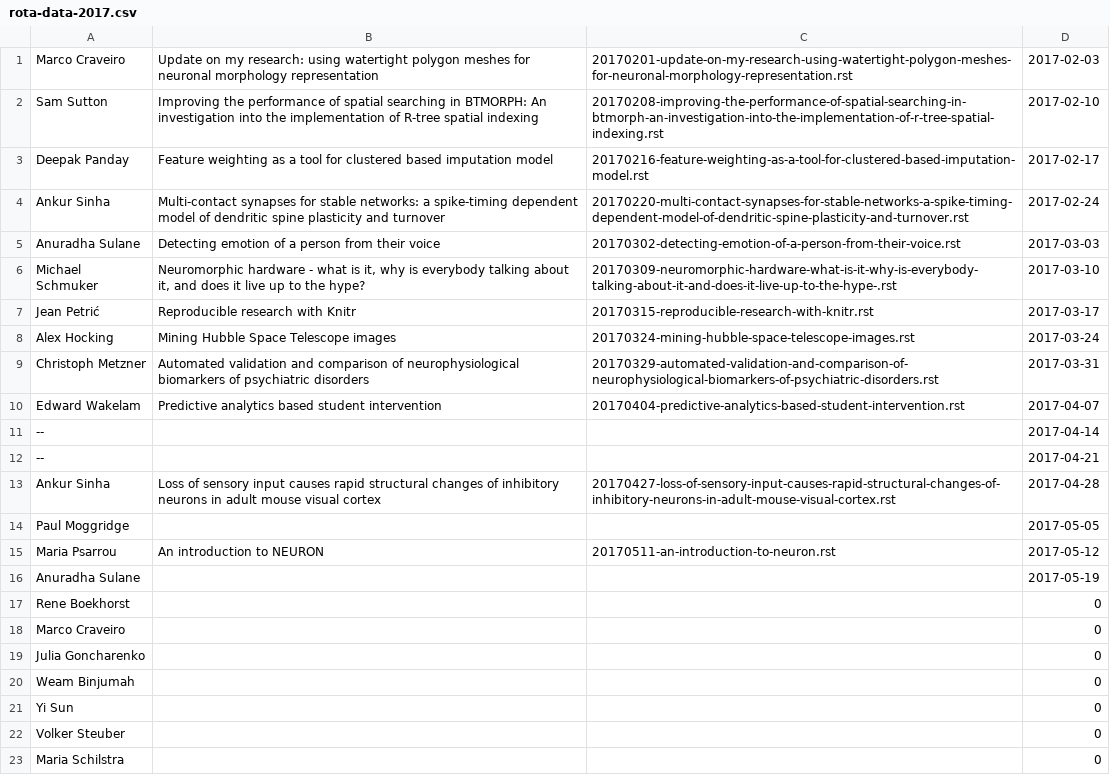
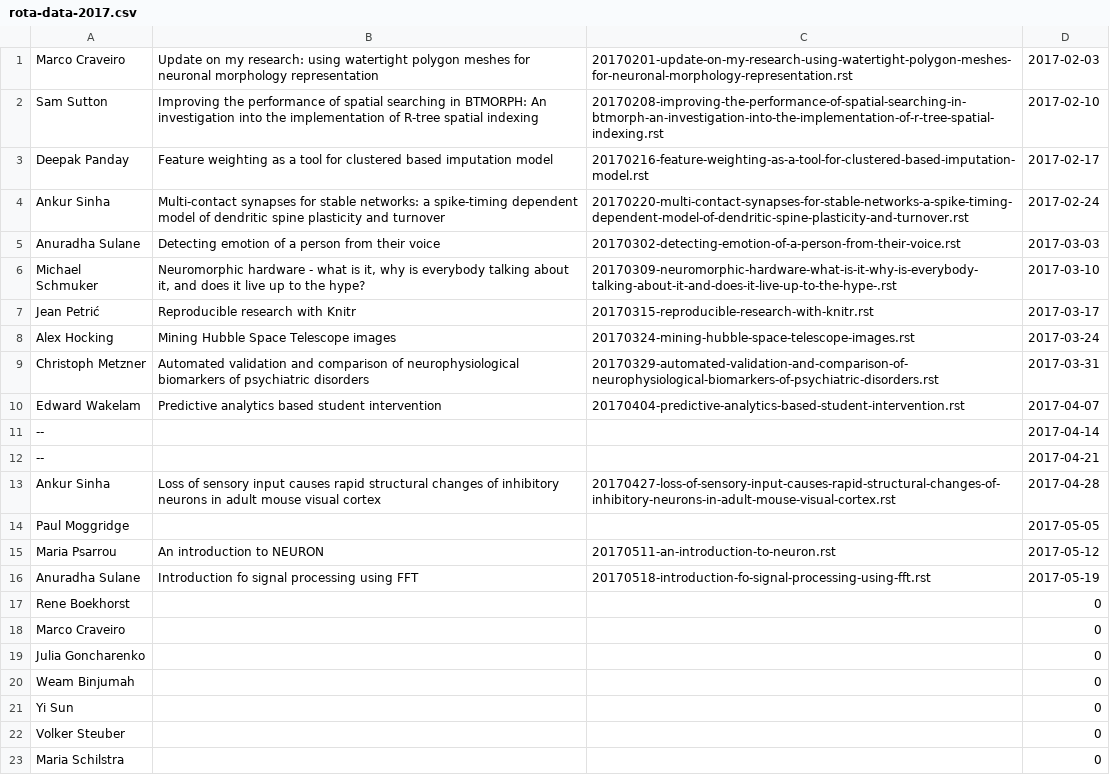
Before and after one commit to UHBiocomputation/UH-biocomputation-web, a CSV file: scripts/rota-data-2017.csv, drawn as a sheet.

```diff
--- a/scripts/rota-data-2017.csv
+++ b/scripts/rota-data-2017.csv
@@ -15,3 +15,3 @@ Paul Moggridge,,,2017-05-05
 Maria Psarrou,An introduction to NEURON,20170511-an-introduction-to-neuron.rst,2017-05-12
-Anuradha Sulane,,,2017-05-19
+Anuradha Sulane,Introduction fo signal processing using FFT,20170518-introduction-fo-signal-processing-using-fft.rst,2017-05-19
 Rene Boekhorst,,,0
```
Also changed, not shown: 4 other files.
